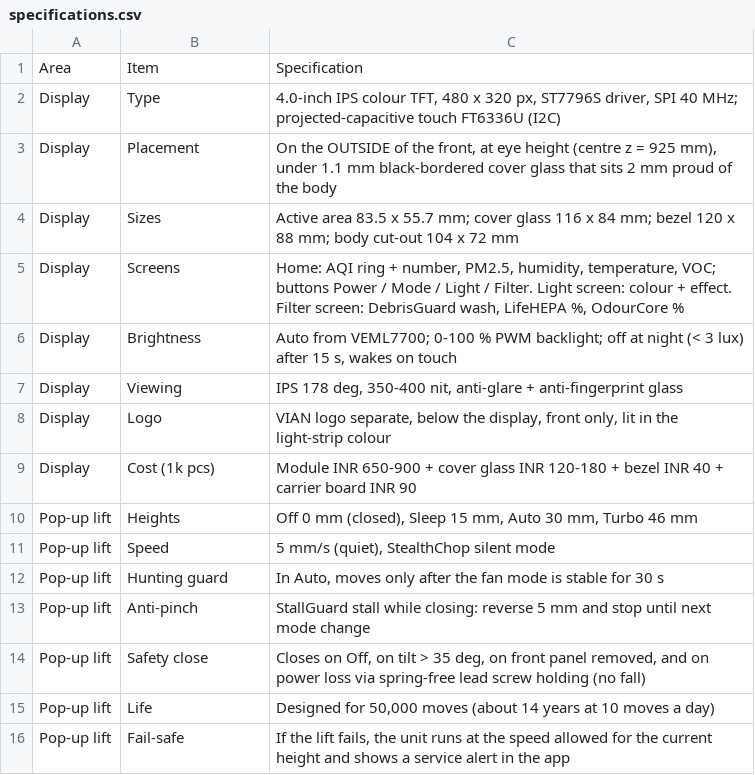
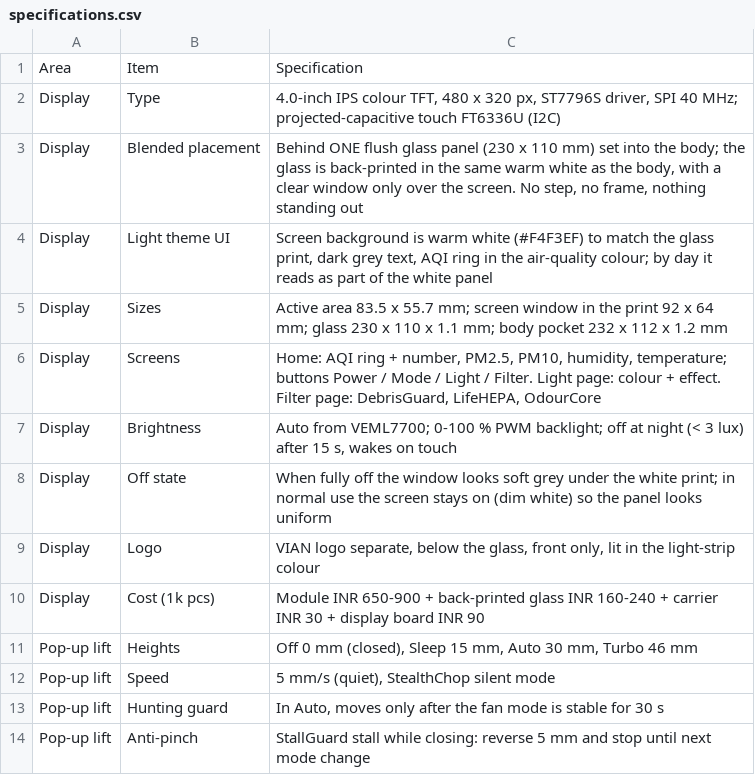
Before and after one commit to adrianaantony75-oss/vian-hospital-03, a CSV file: final/mechanical/specifications.csv, drawn as a sheet; only a part is shown; the shorter side is filled out with more unchanged rows.

Commit message:
Slope Glow Home: flush blended display, stability calc, fan points, cross-section, wiring and PCB drawings, not-included list

```diff
--- a/final/mechanical/specifications.csv
+++ b/final/mechanical/specifications.csv
@@ -2,9 +2,10 @@
 Display,Type,"4.0-inch IPS colour TFT, 480 x 320 px, ST7796S driver, SPI 40 MHz; projected-capacitive touch FT6336U (I2C)"
-Display,Placement,"On the OUTSIDE of the front, at eye height (centre z = 925 mm), under 1.1 mm black-bordered cover glass that sits 2 mm proud of the body"
-Display,Sizes,Active area 83.5 x 55.7 mm; cover glass 116 x 84 mm; bezel 120 x 88 mm; body cut-out 104 x 72 mm
-Display,Screens,"Home: AQI ring + number, PM2.5, humidity, temperature, VOC; buttons Power / Mode / Light / Filter. Light screen: colour + effect. Filter screen: DebrisGuard wash, LifeHEPA %, OdourCore %"
+Display,Blended placement,"Behind ONE flush glass panel (230 x 110 mm) set into the body; the glass is back-printed in the same warm white as the body, with a clear window only over the screen. No step, no frame, nothing standing out"
+Display,Light theme UI,"Screen background is warm white (#F4F3EF) to match the glass print, dark grey text, AQI ring in the air-quality colour; by day it reads as part of the white panel"
+Display,Sizes,Active area 83.5 x 55.7 mm; screen window in the print 92 x 64 mm; glass 230 x 110 x 1.1 mm; body pocket 232 x 112 x 1.2 mm
+Display,Screens,"Home: AQI ring + number, PM2.5, PM10, humidity, temperature; buttons Power / Mode / Light / Filter. Light page: colour + effect. Filter page: DebrisGuard, LifeHEPA, OdourCore"
 Display,Brightness,"Auto from VEML7700; 0-100 % PWM backlight; off at night (< 3 lux) after 15 s, wakes on touch"
-Display,Viewing,"IPS 178 deg, 350-400 nit, anti-glare + anti-fingerprint glass"
-Display,Logo,"VIAN logo separate, below the display, front only, lit in the light-strip colour"
-Display,Cost (1k pcs),Module INR 650-900 + cover glass INR 120-180 + bezel INR 40 + carrier board INR 90
+Display,Off state,When fully off the window looks soft grey under the white print; in normal use the screen stays on (dim white) so the panel looks uniform
+Display,Logo,"VIAN logo separate, below the glass, front only, lit in the light-strip colour"
+Display,Cost (1k pcs),Module INR 650-900 + back-printed glass INR 160-240 + carrier INR 30 + display board INR 90
 Pop-up lift,Heights,"Off 0 mm (closed), Sleep 15 mm, Auto 30 mm, Turbo 46 mm"
```
Also changed, not shown: final/electronics/power_budget.csv, final/mechanical/assembly_sequence.csv, 25 other files.
